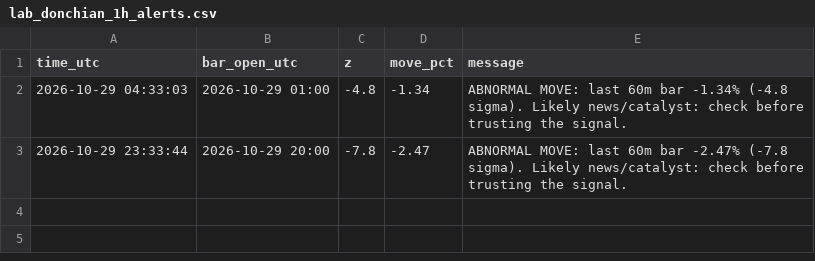
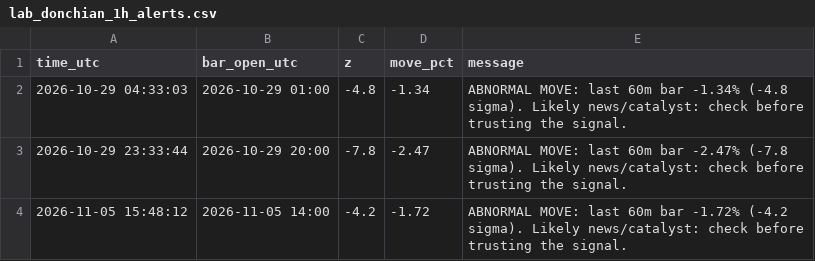
Before and after one commit to williamdurham1971/OpenOSINT, a CSV file: btc-bot/paper_state/lab_donchian_1h_alerts.csv, drawn as a sheet.

```diff
--- a/btc-bot/paper_state/lab_donchian_1h_alerts.csv
+++ b/btc-bot/paper_state/lab_donchian_1h_alerts.csv
@@ -3 +3,2 @@ time_utc,bar_open_utc,z,move_pct,message
 2026-10-29 23:33:44,2026-10-29 20:00,-7.8,-2.47,ABNORMAL MOVE: last 60m bar -2.47% (-7.8 sigma). Likely news/catalyst: check before trusting the signal.
+2026-11-05 15:48:12,2026-11-05 14:00,-4.2,-1.72,ABNORMAL MOVE: last 60m bar -1.72% (-4.2 sigma). Likely news/catalyst: check before trusting the signal.
```
Also changed, not shown: btc-bot/paper_state/lab_donchian_1h_equity.csv, btc-bot/paper_state/lab_patterns_1h_alerts.csv, 7 other files.
